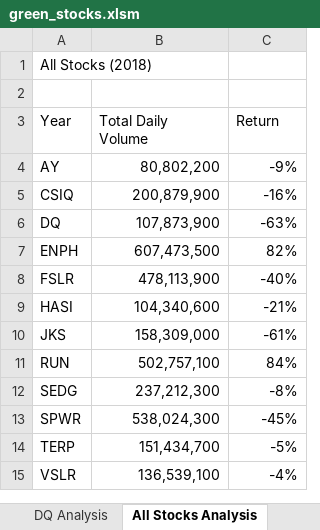
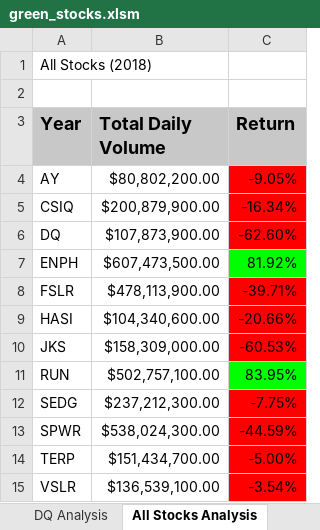
Before and after one commit to coryknuth/stock-analysis, an Excel workbook: green_stocks.xlsm, sheet All Stocks Analysis, drawn as a sheet; values as stored, in another font and other column widths than the file's, no borders; the diff names each change by its address in the sheet, - before the commit and + after, or states it on an @@ line.

Commit message:
added formatting

```diff
--- a/green_stocks.xlsm (sheet All Stocks Analysis)
+++ b/green_stocks.xlsm (sheet All Stocks Analysis)
@@ A3:C3 fill: none → #C8C8C8, bold: off → on, text size: larger @@
-B4 (Total Daily Volume): 80,802,200
+B4 (Total Daily Volume): $80,802,200.00
-C4 (Return): -9%
+C4 (Return): -9.05%
-C4:C6 fill: none
+C4:C6 fill: #FF0000
-B5 (Total Daily Volume): 200,879,900
+B5 (Total Daily Volume): $200,879,900.00
-C5 (Return): -16%
+C5 (Return): -16.34%
-B6 (Total Daily Volume): 107,873,900
+B6 (Total Daily Volume): $107,873,900.00
-C6 (Return): -63%
+C6 (Return): -62.60%
-B7 (Total Daily Volume): 607,473,500
+B7 (Total Daily Volume): $607,473,500.00
-C7 (Return): 82%
+C7 (Return): 81.92%
-C7 fill: none
+C7 fill: #00FF00
-B8 (Total Daily Volume): 478,113,900
+B8 (Total Daily Volume): $478,113,900.00
-C8 (Return): -40%
+C8 (Return): -39.71%
-C8:C10 fill: none
+C8:C10 fill: #FF0000
-B9 (Total Daily Volume): 104,340,600
+B9 (Total Daily Volume): $104,340,600.00
-C9 (Return): -21%
+C9 (Return): -20.66%
-B10 (Total Daily Volume): 158,309,000
+B10 (Total Daily Volume): $158,309,000.00
-C10 (Return): -61%
+C10 (Return): -60.53%
-B11 (Total Daily Volume): 502,757,100
+B11 (Total Daily Volume): $502,757,100.00
-C11 (Return): 84%
+C11 (Return): 83.95%
-C11 fill: none
+C11 fill: #00FF00
-B12 (Total Daily Volume): 237,212,300
+B12 (Total Daily Volume): $237,212,300.00
-C12 (Return): -8%
+C12 (Return): -7.75%
-C12:C15 fill: none
+C12:C15 fill: #FF0000
-B13 (Total Daily Volume): 538,024,300
+B13 (Total Daily Volume): $538,024,300.00
-C13 (Return): -45%
+C13 (Return): -44.59%
-B14 (Total Daily Volume): 151,434,700
+B14 (Total Daily Volume): $151,434,700.00
-C14 (Return): -5%
+C14 (Return): -5.00%
-B15 (Total Daily Volume): 136,539,100
+B15 (Total Daily Volume): $136,539,100.00
-C15 (Return): -4%
+C15 (Return): -3.54%
```
Also changed, not shown: sheet DQ Analysis.
